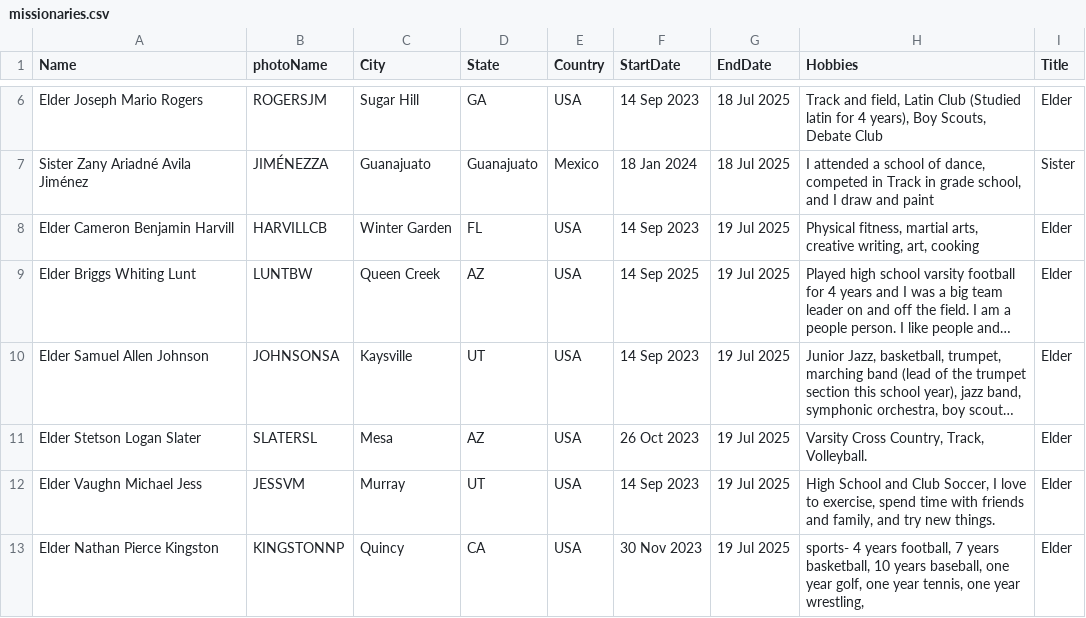
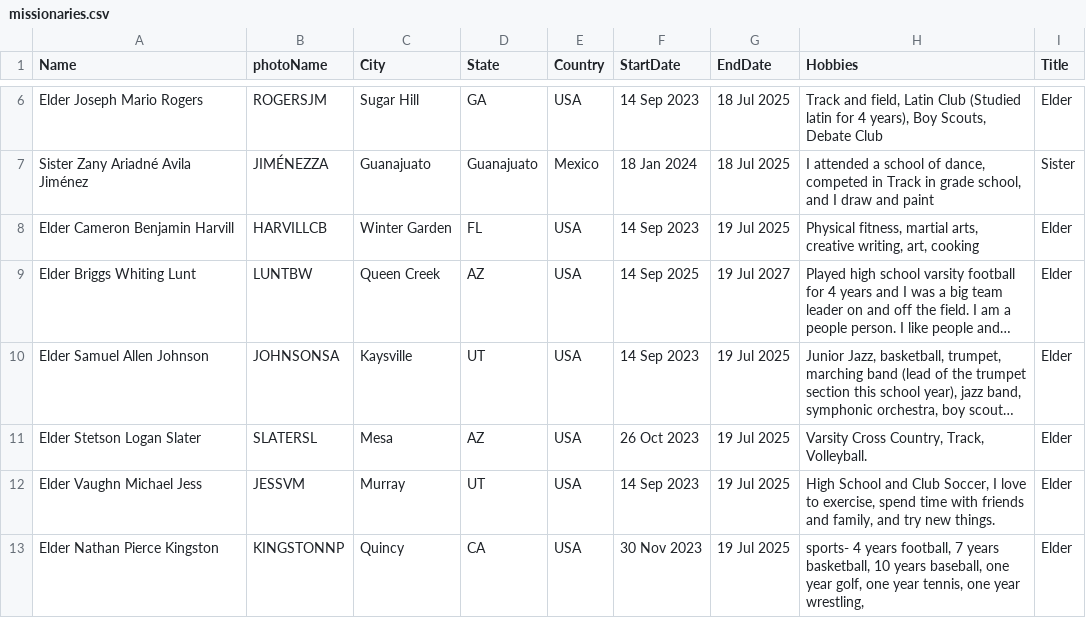
Before and after one commit to pkthor/Flash-Card, a CSV file: Missionary Flash/missionaries.csv, drawn as a sheet; only a part is shown, gaps mark what is left out; long unchanged cells end in …; the diff names each change by its address in the sheet, - before the commit and + after, or states it on an @@ line.

```diff
--- a/Missionary Flash/missionaries.csv
+++ b/Missionary Flash/missionaries.csv
-G9 (EndDate): 19 Jul 2025
+G9 (EndDate): 19 Jul 2027
```
Also changed, not shown: 3 other files.
